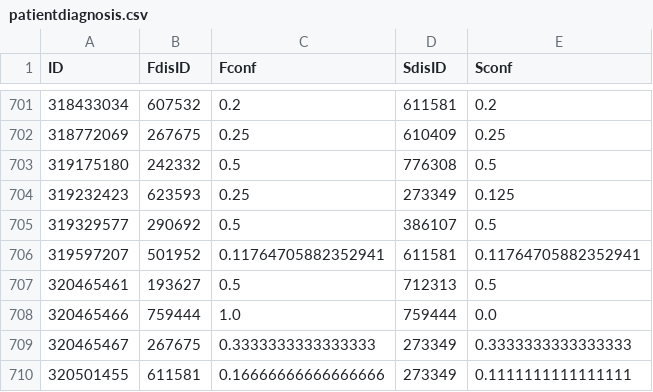
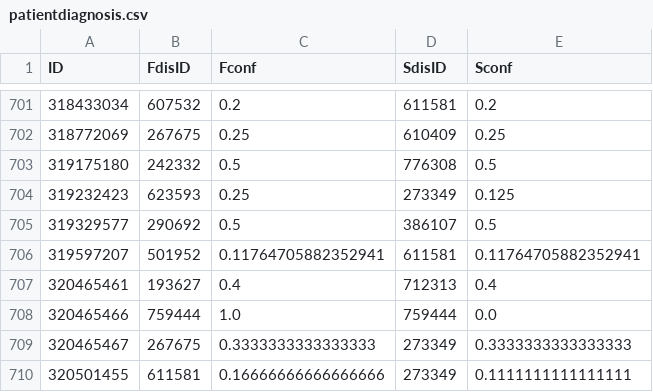
Before and after one commit to Sofi-240/Healthcare_Information_Systems_course_project, a CSV file: app/initialization/patientdiagnosis.csv, drawn as a sheet; only a part is shown, gaps mark what is left out.

```diff
--- a/app/initialization/patientdiagnosis.csv
+++ b/app/initialization/patientdiagnosis.csv
@@ -706,3 +706,3 @@ ID,FdisID,Fconf,SdisID,Sconf
 319597207,501952,0.11764705882352941,611581,0.11764705882352941
-320465461,193627,0.5,712313,0.5
+320465461,193627,0.4,712313,0.4
 320465466,759444,1.0,759444,0.0
```
Also changed, not shown: 3 other files.
